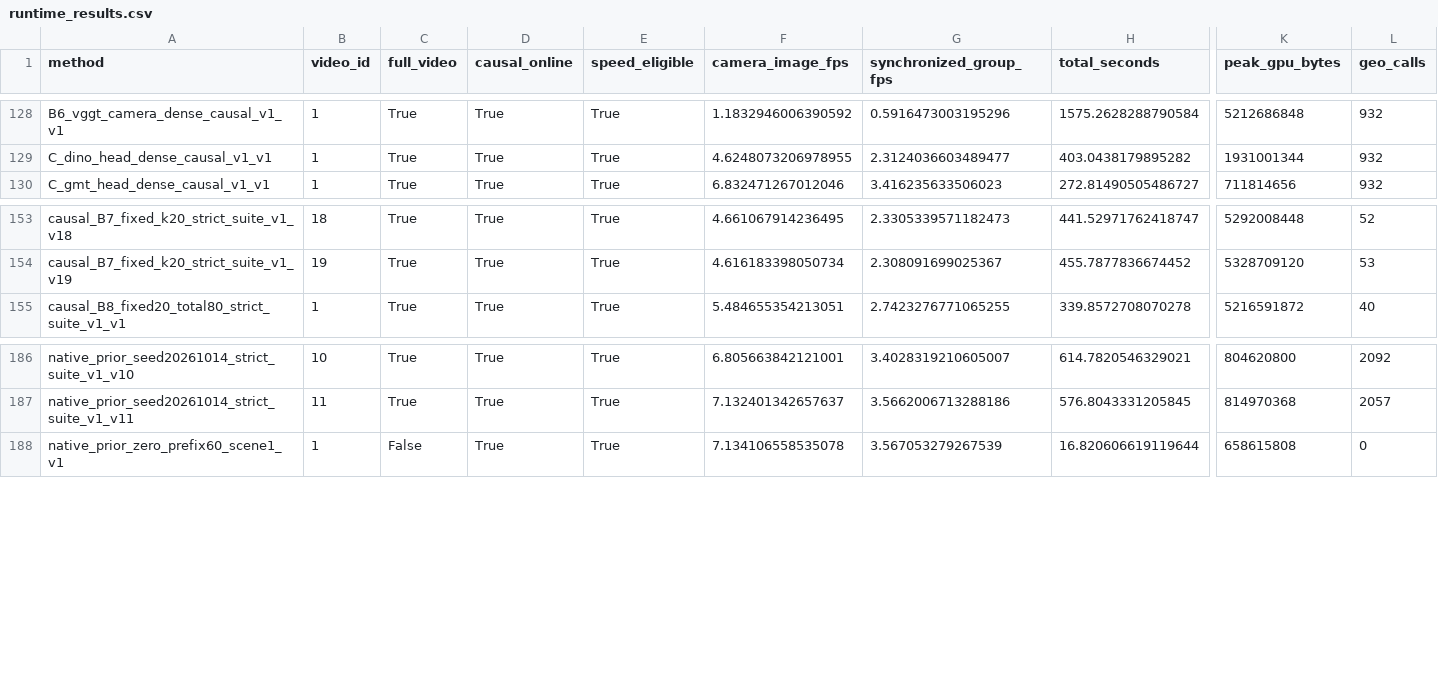
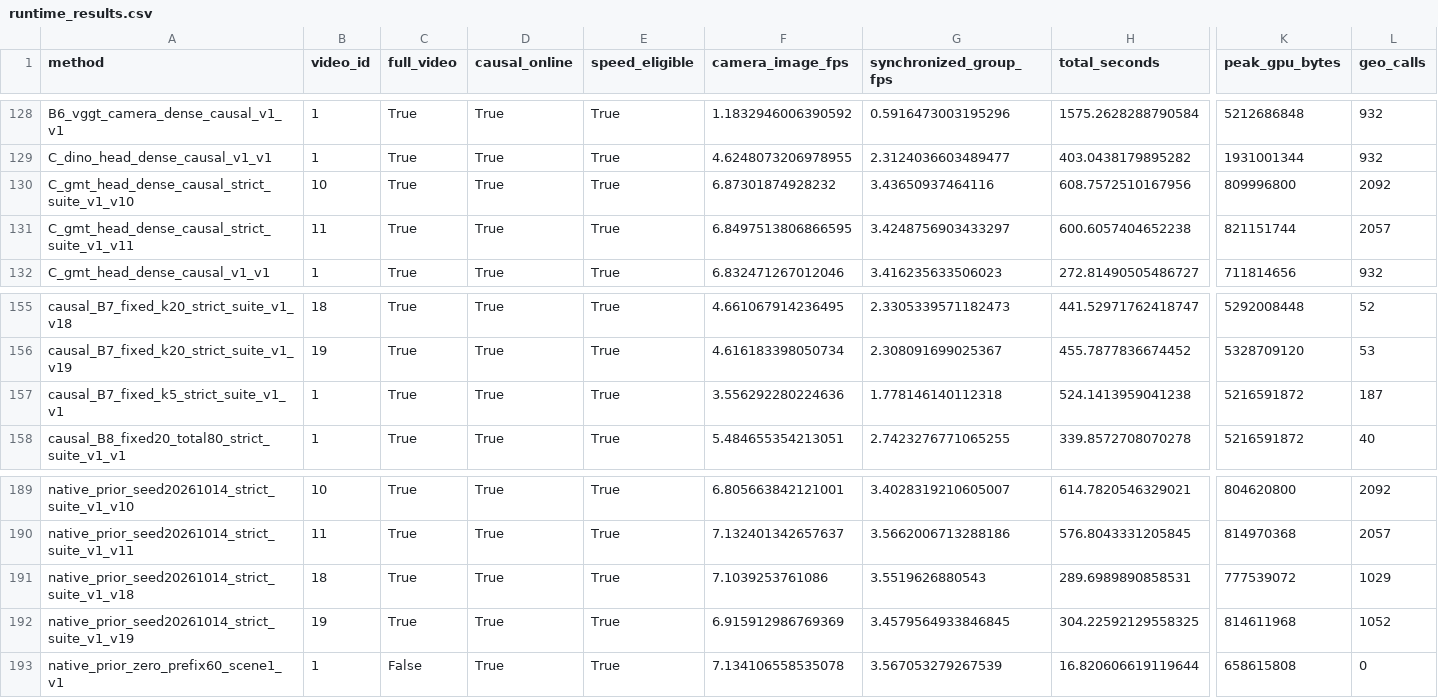
Before and after one commit to LYQ1107/WWW, a CSV file: results/runtime_results.csv, drawn as a sheet; only a part is shown, gaps mark what is left out; rows hold the shown columns only; the diff names each change by its address in the sheet, - before the commit and + after, or states it on an @@ line.

```diff
--- a/results/runtime_results.csv
+++ b/results/runtime_results.csv
+row 130: C_gmt_head_dense_causal_strict_suite_v1_v10 | 10 | True | True | True | 6.87301874928232 | 3.43650937464116 | 608.7572510167956 | 809996800 | 2092
+row 131: C_gmt_head_dense_causal_strict_suite_v1_v11 | 11 | True | True | True | 6.8497513806866595 | 3.4248756903433297 | 600.6057404652238 | 821151744 | 2057
+row 157: causal_B7_fixed_k5_strict_suite_v1_v1 | 1 | True | True | True | 3.556292280224636 | 1.778146140112318 | 524.1413959041238 | 5216591872 | 187
+row 191: native_prior_seed20261014_strict_suite_v1_v18 | 18 | True | True | True | 7.1039253761086 | 3.5519626880543 | 289.6989890858531 | 777539072 | 1029
+row 192: native_prior_seed20261014_strict_suite_v1_v19 | 19 | True | True | True | 6.915912986769369 | 3.4579564933846845 | 304.22592129558325 | 814611968 | 1052
```
Also changed, not shown: results/ablation_results.csv, results/retrieval_results.csv, 24 other files.
